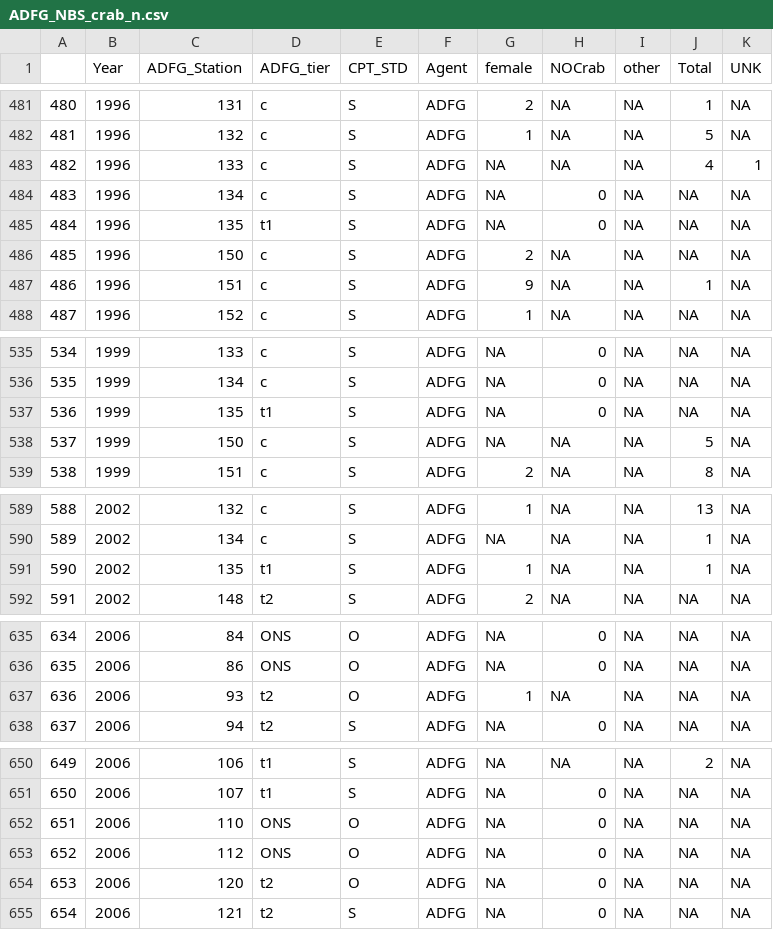
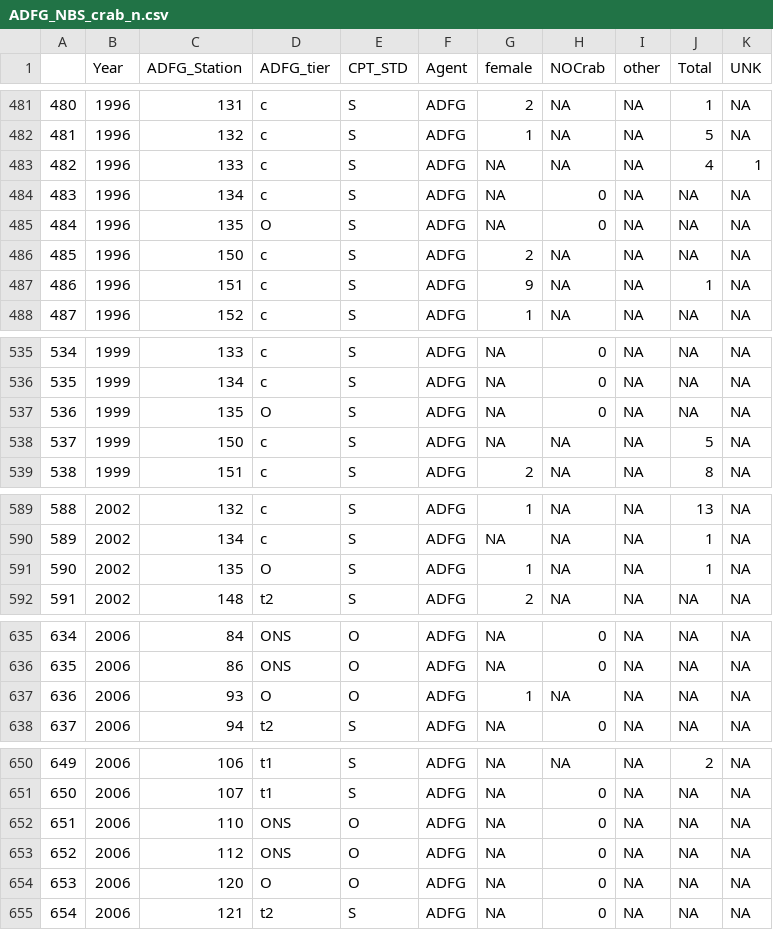
Before and after one commit to hhamazaki/Norton_Sound_Trawl_Survey, a CSV file: ADFG_NBS_crab_n.csv, drawn as a sheet; only a part is shown, gaps mark what is left out; the diff covers the shown part only.

```diff
--- a/ADFG_NBS_crab_n.csv
+++ b/ADFG_NBS_crab_n.csv
@@ -484,3 +484,3 @@
 "483",1996,134,"c","S","ADFG",NA,0,NA,NA,NA
-"484",1996,135,"t1","S","ADFG",NA,0,NA,NA,NA
+"484",1996,135,"O","S","ADFG",NA,0,NA,NA,NA
 "485",1996,150,"c","S","ADFG",2,NA,NA,NA,NA
@@ -536,3 +536,3 @@
 "535",1999,134,"c","S","ADFG",NA,0,NA,NA,NA
-"536",1999,135,"t1","S","ADFG",NA,0,NA,NA,NA
+"536",1999,135,"O","S","ADFG",NA,0,NA,NA,NA
 "537",1999,150,"c","S","ADFG",NA,NA,NA,5,NA
@@ -590,3 +590,3 @@
 "589",2002,134,"c","S","ADFG",NA,NA,NA,1,NA
-"590",2002,135,"t1","S","ADFG",1,NA,NA,1,NA
+"590",2002,135,"O","S","ADFG",1,NA,NA,1,NA
 "591",2002,148,"t2","S","ADFG",2,NA,NA,NA,NA
@@ -636,3 +636,3 @@
 "635",2006,86,"ONS","O","ADFG",NA,0,NA,NA,NA
-"636",2006,93,"t2","O","ADFG",1,NA,NA,NA,NA
+"636",2006,93,"O","O","ADFG",1,NA,NA,NA,NA
 "637",2006,94,"t2","S","ADFG",NA,0,NA,NA,NA
@@ -653,3 +653,3 @@
 "652",2006,112,"ONS","O","ADFG",NA,0,NA,NA,NA
-"653",2006,120,"t2","O","ADFG",NA,0,NA,NA,NA
+"653",2006,120,"O","O","ADFG",NA,0,NA,NA,NA
 "654",2006,121,"t2","S","ADFG",NA,0,NA,NA,NA
```
Also changed, not shown: 27 edited cells elsewhere in this file, ADFG_NBS.csv, DATA/station.csv, 13 other files.
